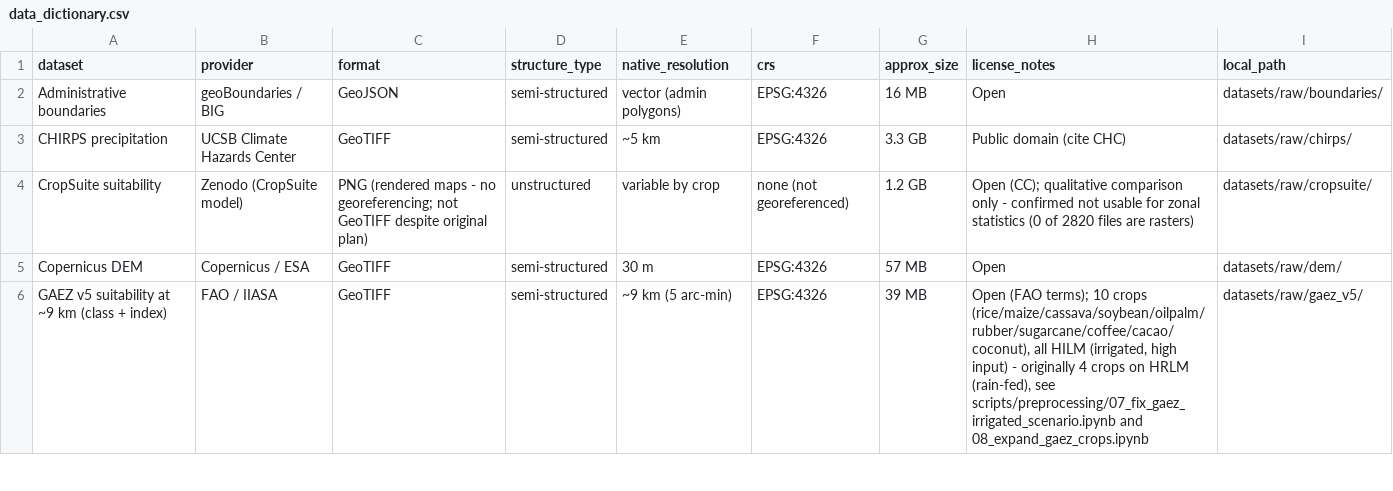
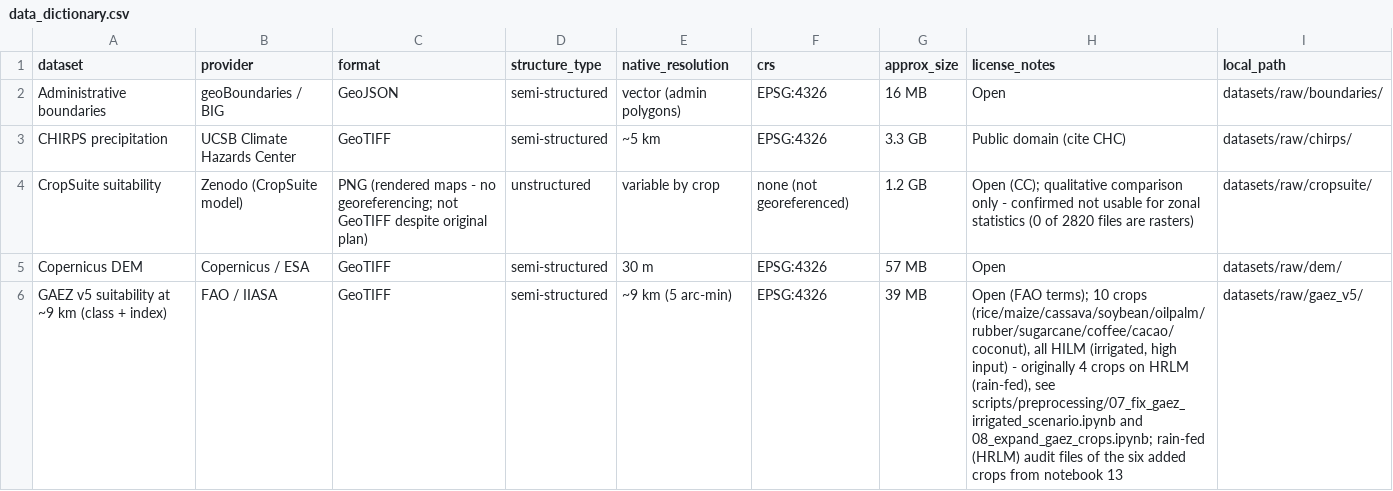
Before and after one commit to TottAditS/GeoSuitability_AI_Analytics, a CSV file: datasets/data_dictionary.csv, drawn as a sheet; only a part is shown; the diff covers the shown part only.

```diff
--- a/datasets/data_dictionary.csv
+++ b/datasets/data_dictionary.csv
@@ -5,2 +5,2 @@ CropSuite suitability,Zenodo (CropSuite model),PNG (rendered maps - no georefere
 Copernicus DEM,Copernicus / ESA,GeoTIFF,semi-structured,30 m,EPSG:4326,57 MB,Open,datasets/raw/dem/
-GAEZ v5 suitability at ~9 km (class + index),FAO / IIASA,GeoTIFF,semi-structured,~9 km (5 arc-min),EPSG:4326,39 MB,"Open (FAO terms); 10 crops (rice/maize/cassava/soybean/oilpalm/rubber/sugarcane/coffee/cacao/coconut), all HILM (irrigated, high input) - originally 4 crops on HRLM (rain-fed), see scripts/preprocessing/07_fix_gaez_irrigated_scenario.ipynb and 08_expand_gaez_crops.ipynb",datasets/raw/gaez_v5/
+GAEZ v5 suitability at ~9 km (class + index),FAO / IIASA,GeoTIFF,semi-structured,~9 km (5 arc-min),EPSG:4326,39 MB,"Open (FAO terms); 10 crops (rice/maize/cassava/soybean/oilpalm/rubber/sugarcane/coffee/cacao/coconut), all HILM (irrigated, high input) - originally 4 crops on HRLM (rain-fed), see scripts/preprocessing/07_fix_gaez_irrigated_scenario.ipynb and 08_expand_gaez_crops.ipynb; rain-fed (HRLM) audit files of the six added crops from notebook 13",datasets/raw/gaez_v5/
```
Also changed, not shown: 3 edited cells elsewhere in this file, scripts/modeling/results/m14_deep_raw.csv, scripts/modeling/results/m14_summary.csv, 33 other files.
